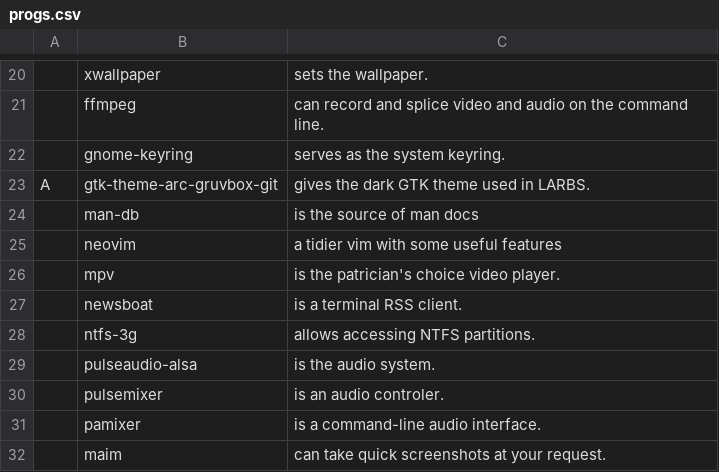
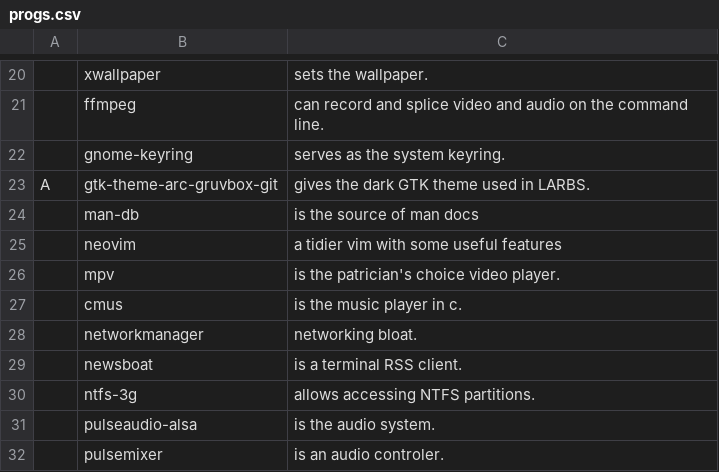
Before and after one commit to slappy96/exlaunch, a CSV file: progs.csv, drawn as a sheet; only a part is shown, gaps mark what is left out; the shorter side is filled out with more unchanged rows; the diff names each change by its address in the sheet, - before the commit and + after, or states it on an @@ line.

Commit message:
add cmus and network manager to progs

```diff
--- a/progs.csv
+++ b/progs.csv
+row 27:  | cmus | is the music player in c.
+row 28:  | networkmanager | networking bloat.
```
